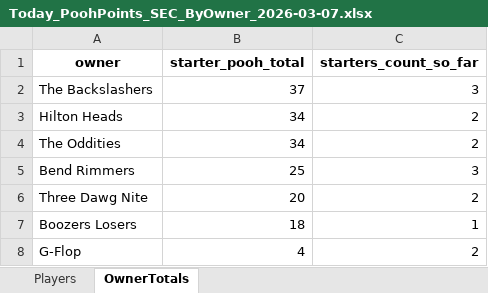
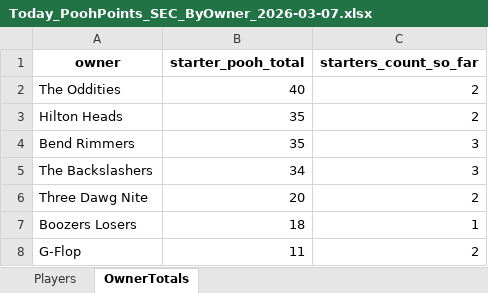
Before and after one commit to hal9000moncrief-dotcom/Pooh-League, an Excel workbook: docs/Today_PoohPoints_SEC_ByOwner_2026-03-07.xlsx, sheet OwnerTotals, drawn as a sheet; values as stored, in another font and other column widths than the file's, no borders; removed rows and columns are numbered as before the commit, all else as after; the diff names each change by its address in the sheet, - before the commit and + after, or states it on an @@ line.

Commit message:
Pooh Points: normal 20260307

```diff
--- a/docs/Today_PoohPoints_SEC_ByOwner_2026-03-07.xlsx (sheet OwnerTotals)
+++ b/docs/Today_PoohPoints_SEC_ByOwner_2026-03-07.xlsx (sheet OwnerTotals)
-row 2: The Backslashers | 37 | 3
-row 3: Hilton Heads | 34 | 2
-B2 (starter_pooh_total): 34
+B2 (starter_pooh_total): 40
+row 3: Hilton Heads | 35 | 2
-B4 (starter_pooh_total): 25
+B4 (starter_pooh_total): 35
+row 5: The Backslashers | 34 | 3
-B8 (starter_pooh_total): 4
+B8 (starter_pooh_total): 11
```
Also changed, not shown: sheet Players, 3 other files.
